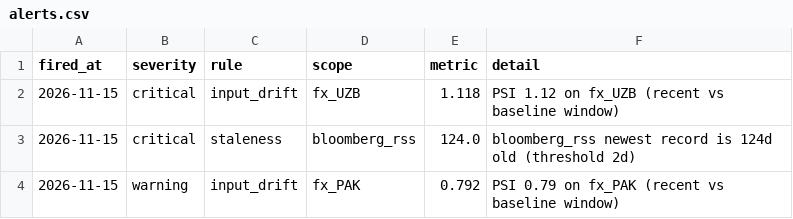
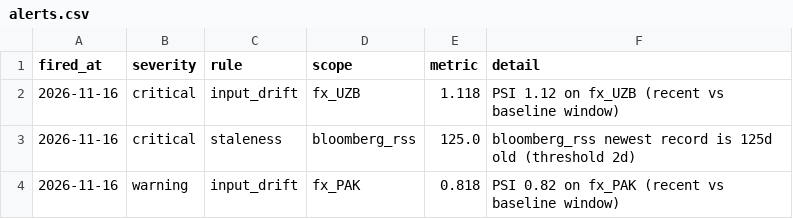
Before and after one commit to walk-on-the-wild-side/sovereign-monitor, a CSV file: dashboard_export/alerts.csv, drawn as a sheet.

```diff
--- a/dashboard_export/alerts.csv
+++ b/dashboard_export/alerts.csv
@@ -1,4 +1,4 @@
 fired_at,severity,rule,scope,metric,detail
-2026-11-15,critical,input_drift,fx_UZB,1.118,PSI 1.12 on fx_UZB (recent vs baseline window)
-2026-11-15,critical,staleness,bloomberg_rss,124.0,bloomberg_rss newest record is 124d old (threshold 2d)
-2026-11-15,warning,input_drift,fx_PAK,0.792,PSI 0.79 on fx_PAK (recent vs baseline window)
+2026-11-16,critical,input_drift,fx_UZB,1.118,PSI 1.12 on fx_UZB (recent vs baseline window)
+2026-11-16,critical,staleness,bloomberg_rss,125.0,bloomberg_rss newest record is 125d old (threshold 2d)
+2026-11-16,warning,input_drift,fx_PAK,0.818,PSI 0.82 on fx_PAK (recent vs baseline window)
```
Also changed, not shown: dashboard_export/signals.csv, 3 other files.
